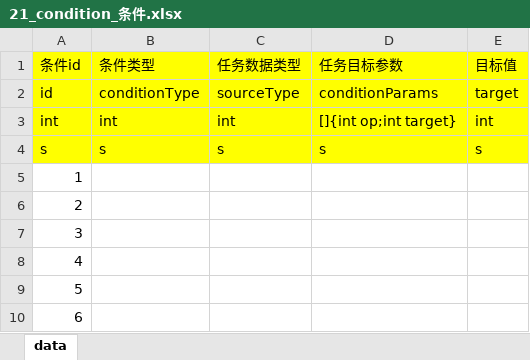
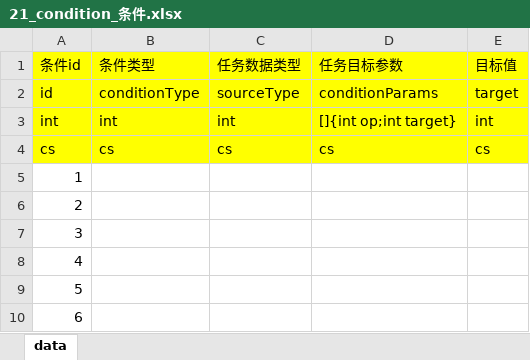
Before and after one commit to chauncygm/chauncy_utils, an Excel workbook: utils/Tools/excel/21_condition_条件.xlsx, sheet data, drawn as a sheet; values as stored, in another font and other column widths than the file's, no borders; removed rows and columns are numbered as before the commit, all else as after; the diff names each change by its address in the sheet, - before the commit and + after, or states it on an @@ line.

```diff
--- a/utils/Tools/excel/21_condition_条件.xlsx (sheet data)
+++ b/utils/Tools/excel/21_condition_条件.xlsx (sheet data)
-row 4: s | s | s | s | s
+row 4: cs | cs | cs | cs | cs
```
Also changed, not shown: utils/Tools/excel/11_bag_背包.xlsx, utils/Tools/excel/12_item_道具.xlsx, 19 other files.
